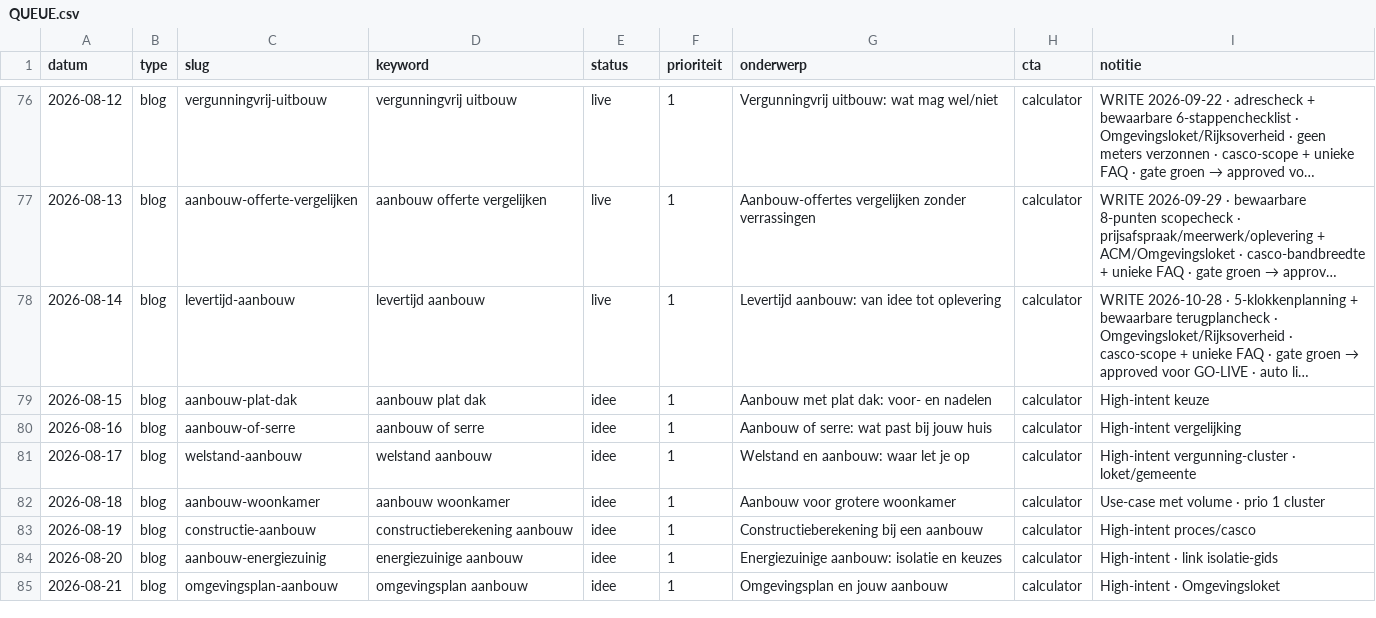
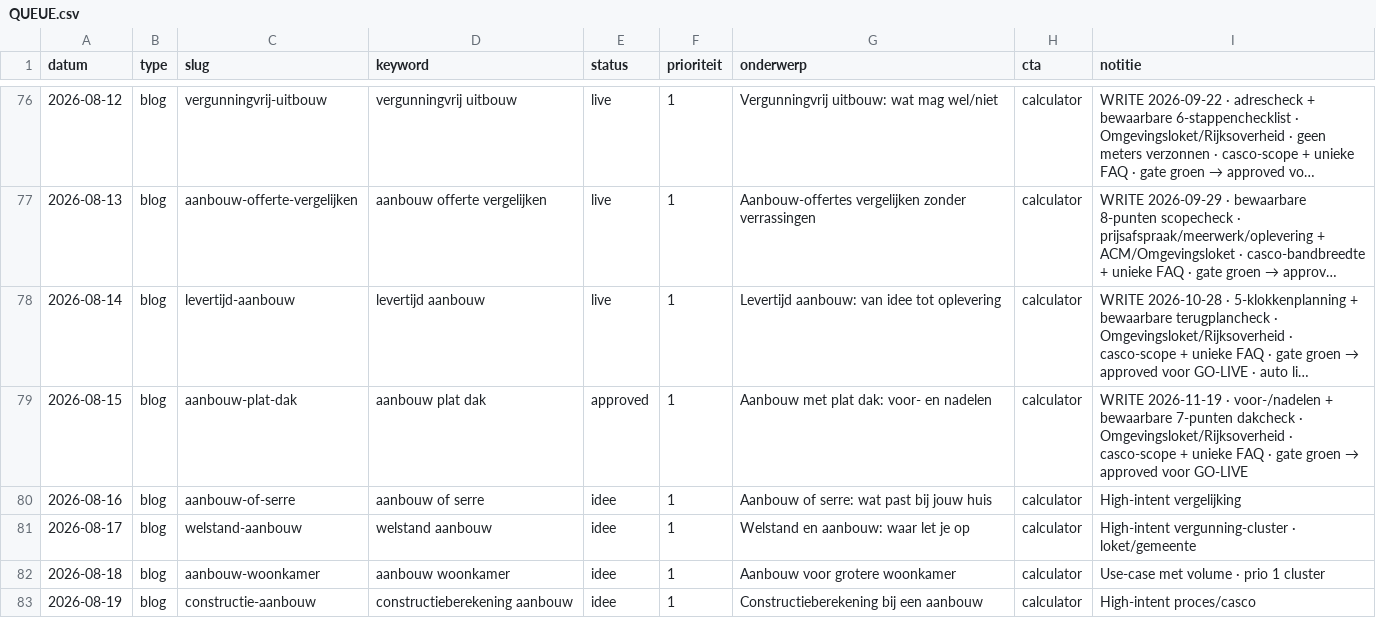
Before and after one commit to Koenpenha/aanbouwdirect-web, a CSV file: _seo/QUEUE.csv, drawn as a sheet; only a part is shown, gaps mark what is left out; the shorter side is filled out with more unchanged rows; long unchanged cells end in …; the diff names each change by its address in the sheet, - before the commit and + after, or states it on an @@ line.

```diff
--- a/_seo/QUEUE.csv
+++ b/_seo/QUEUE.csv
-E79 (status): idee
+E79 (status): approved
@@ I79 (notitie): High-intent keuze → WRITE 2026-11-19 · voor-/nadelen + bewaarbare 7-punten dakcheck · Omgevingsloket/Rijksoverheid · casco-scope + unieke FAQ · gate groen → approved voor GO-LIVE @@
```
Also changed, not shown: 3 other files.
